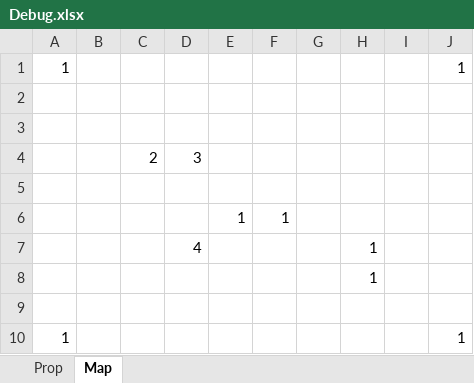
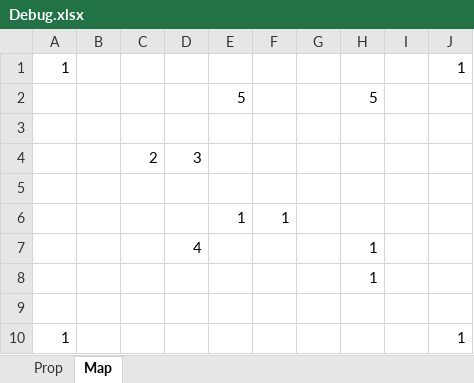
Before and after one commit to AMDYE3/Project, an Excel workbook: Assets/StreamingAssets/levels/Debug.xlsx, sheet Map, drawn as a sheet; values as stored, in another font and other column widths than the file's, no borders; the diff names each change by its address in the sheet, - before the commit and + after, or states it on an @@ line.

```diff
--- a/Assets/StreamingAssets/levels/Debug.xlsx (sheet Map)
+++ b/Assets/StreamingAssets/levels/Debug.xlsx (sheet Map)
-row 2: (empty)
+row 2:  |  |  |  | 5 |  |  | 5
```
Also changed, not shown: 9 other files.
